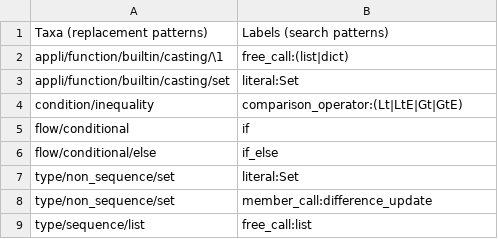
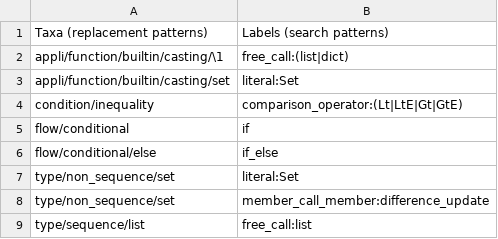
Before and after one commit to laowantong/paroxython, a TSV file: examples/mini/taxonomy.tsv, drawn as a sheet.

Commit message:
make various changes around taxonomy.tsv

```diff
--- a/examples/mini/taxonomy.tsv
+++ b/examples/mini/taxonomy.tsv
@@ -7,3 +7,3 @@ flow/conditional/else	if_else
 type/non_sequence/set	literal:Set
-type/non_sequence/set	member_call:difference_update
+type/non_sequence/set	member_call_member:difference_update
 type/sequence/list	free_call:list
```
Also changed, not shown: paroxython/resources/taxonomy.tsv, 12 other files.
